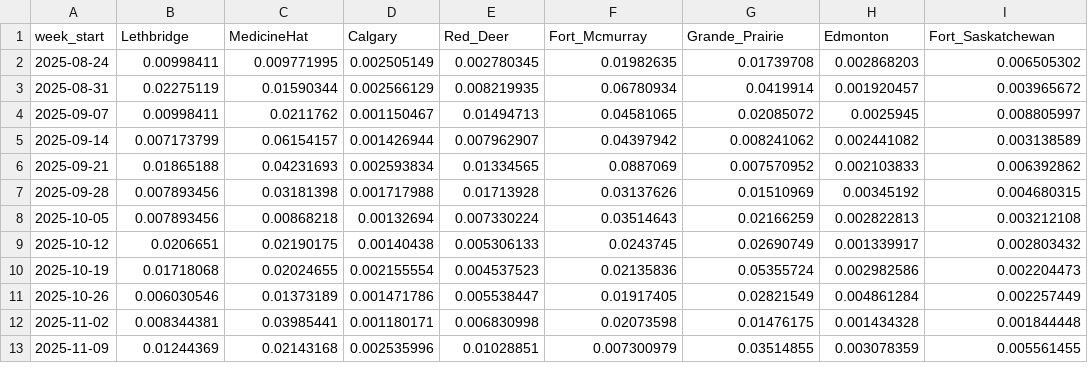
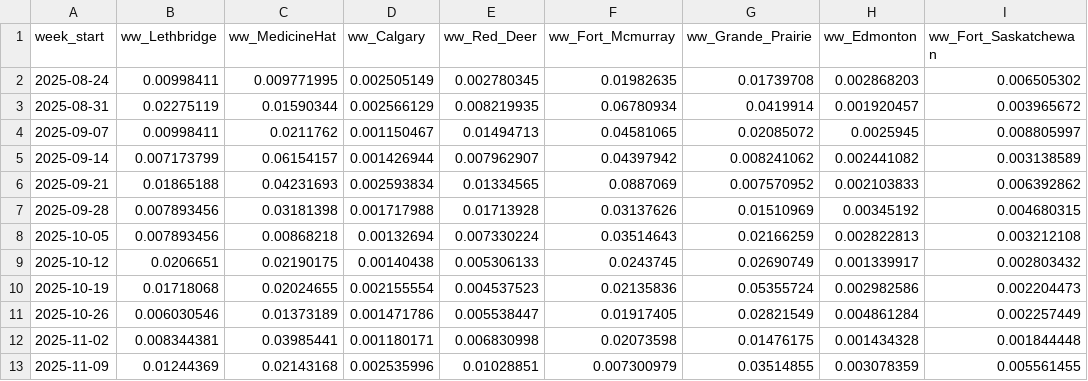
Before and after one commit to QuinnIngram/ENGG680_2025_Fall, a CSV file: ENGG680_Project/AB_wastewater_25-26.csv, drawn as a sheet.

```diff
--- a/ENGG680_Project/AB_wastewater_25-26.csv
+++ b/ENGG680_Project/AB_wastewater_25-26.csv
@@ -1,2 +1,2 @@
-week_start,Lethbridge,MedicineHat,Calgary,Red_Deer,Fort_Mcmurray,Grande_Prairie,Edmonton,Fort_Saskatchewan
+week_start,ww_Lethbridge,ww_MedicineHat,ww_Calgary,ww_Red_Deer,ww_Fort_Mcmurray,ww_Grande_Prairie,ww_Edmonton,ww_Fort_Saskatchewan
 2025-08-24,0.00998411,0.009771995,0.002505149,0.002780345,0.01982635,0.01739708,0.002868203,0.006505302
```
Also changed, not shown: ENGG680_Project/AB_vaccines_25-26.csv, 6 other files.
